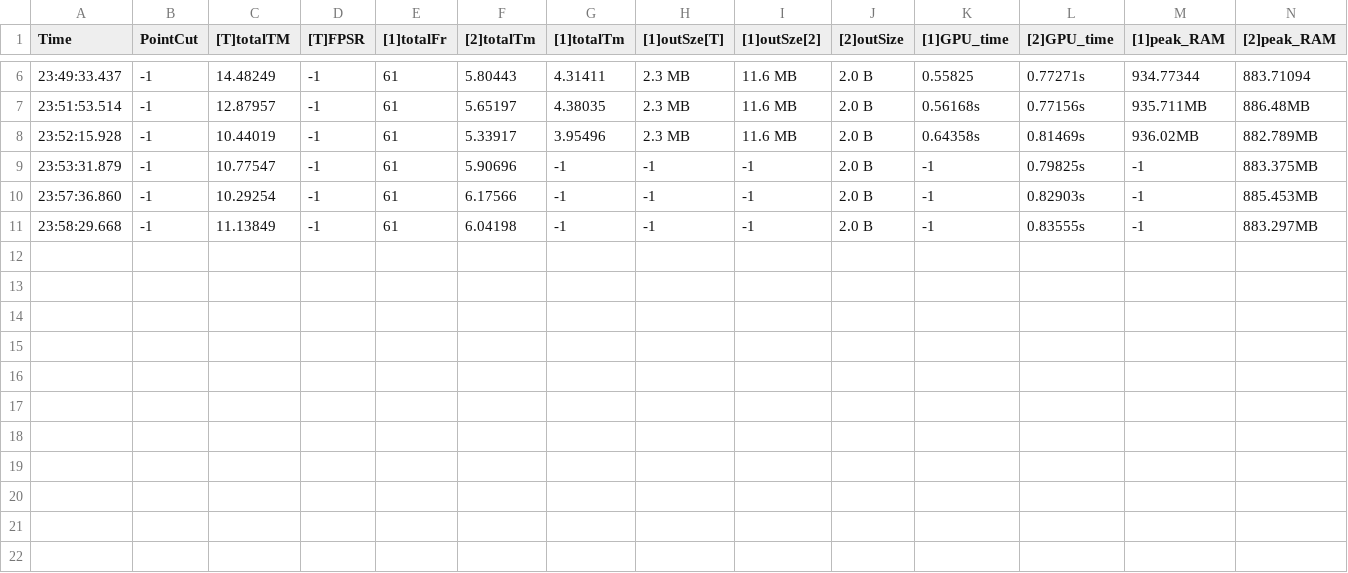
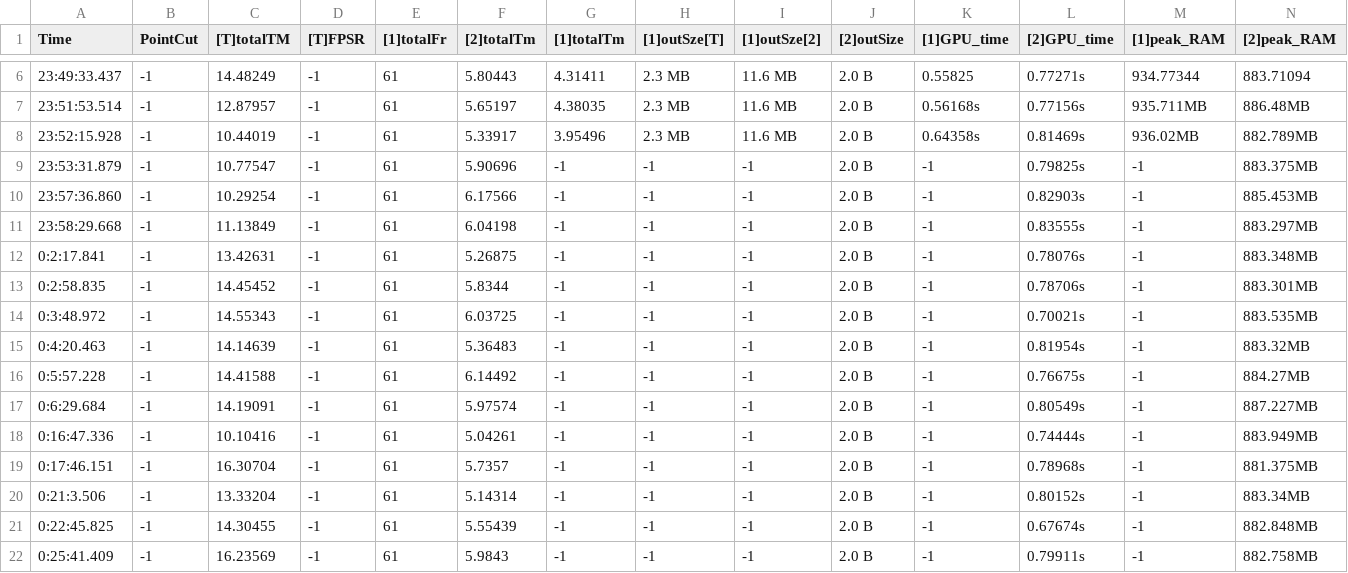
Before and after one commit to filrg/split_inference, a CSV file: output.csv, drawn as a sheet; only a part is shown, gaps mark what is left out; rows hold the shown columns only; the diff names each change by its address in the sheet, - before the commit and + after, or states it on an @@ line.

```diff
--- a/output.csv
+++ b/output.csv
+row 12: 0:2:17.841 | -1 | 13.42631 | -1 | 61 | 5.26875 | -1 | -1 | -1 | 2.0 B | -1 | 0.78076s | -1 | 883.348MB
+row 13: 0:2:58.835 | -1 | 14.45452 | -1 | 61 | 5.8344 | -1 | -1 | -1 | 2.0 B | -1 | 0.78706s | -1 | 883.301MB
+row 14: 0:3:48.972 | -1 | 14.55343 | -1 | 61 | 6.03725 | -1 | -1 | -1 | 2.0 B | -1 | 0.70021s | -1 | 883.535MB
+row 15: 0:4:20.463 | -1 | 14.14639 | -1 | 61 | 5.36483 | -1 | -1 | -1 | 2.0 B | -1 | 0.81954s | -1 | 883.32MB
+row 16: 0:5:57.228 | -1 | 14.41588 | -1 | 61 | 6.14492 | -1 | -1 | -1 | 2.0 B | -1 | 0.76675s | -1 | 884.27MB
+row 17: 0:6:29.684 | -1 | 14.19091 | -1 | 61 | 5.97574 | -1 | -1 | -1 | 2.0 B | -1 | 0.80549s | -1 | 887.227MB
+row 18: 0:16:47.336 | -1 | 10.10416 | -1 | 61 | 5.04261 | -1 | -1 | -1 | 2.0 B | -1 | 0.74444s | -1 | 883.949MB
+row 19: 0:17:46.151 | -1 | 16.30704 | -1 | 61 | 5.7357 | -1 | -1 | -1 | 2.0 B | -1 | 0.78968s | -1 | 881.375MB
+row 20: 0:21:3.506 | -1 | 13.33204 | -1 | 61 | 5.14314 | -1 | -1 | -1 | 2.0 B | -1 | 0.80152s | -1 | 883.34MB
+row 21: 0:22:45.825 | -1 | 14.30455 | -1 | 61 | 5.55439 | -1 | -1 | -1 | 2.0 B | -1 | 0.67674s | -1 | 882.848MB
+row 22: 0:25:41.409 | -1 | 16.23569 | -1 | 61 | 5.9843 | -1 | -1 | -1 | 2.0 B | -1 | 0.79911s | -1 | 882.758MB
```
Also changed, not shown: 6 other files.
